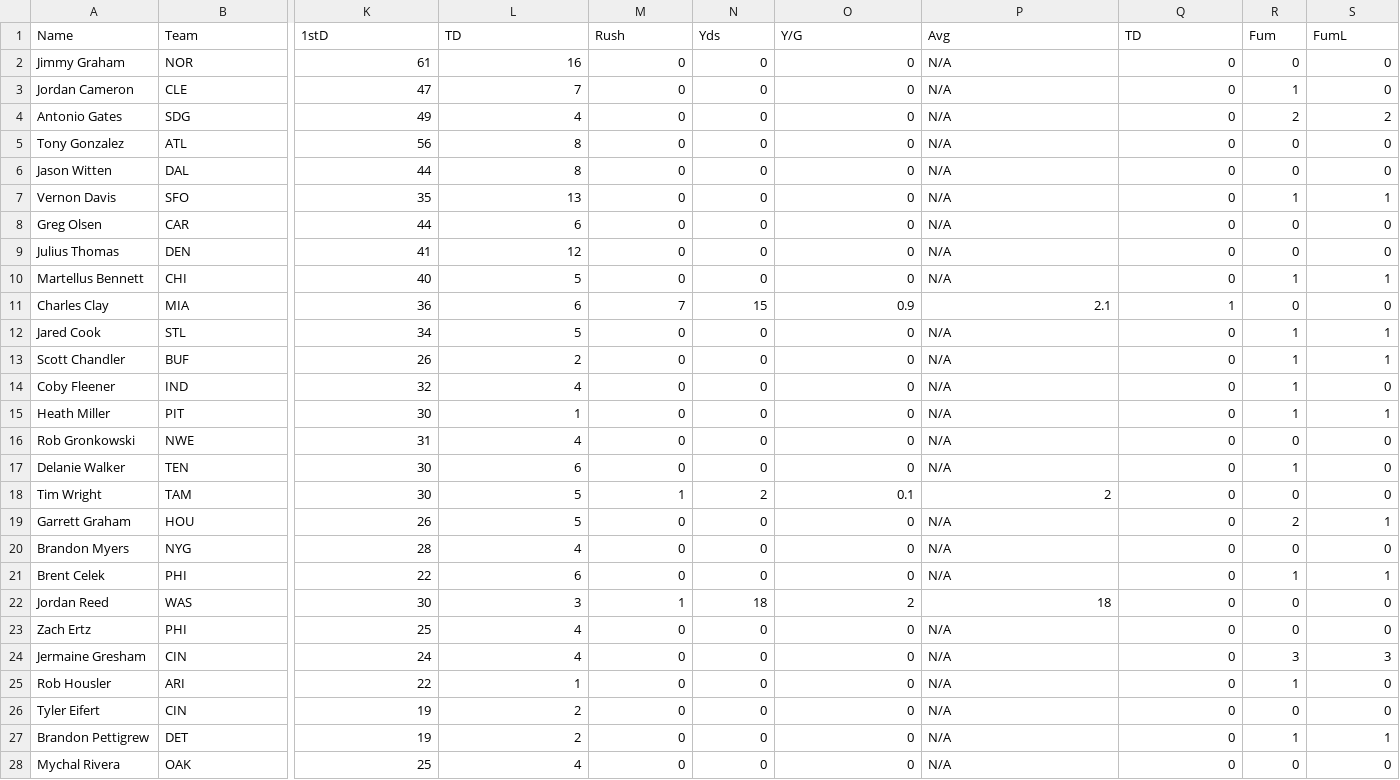
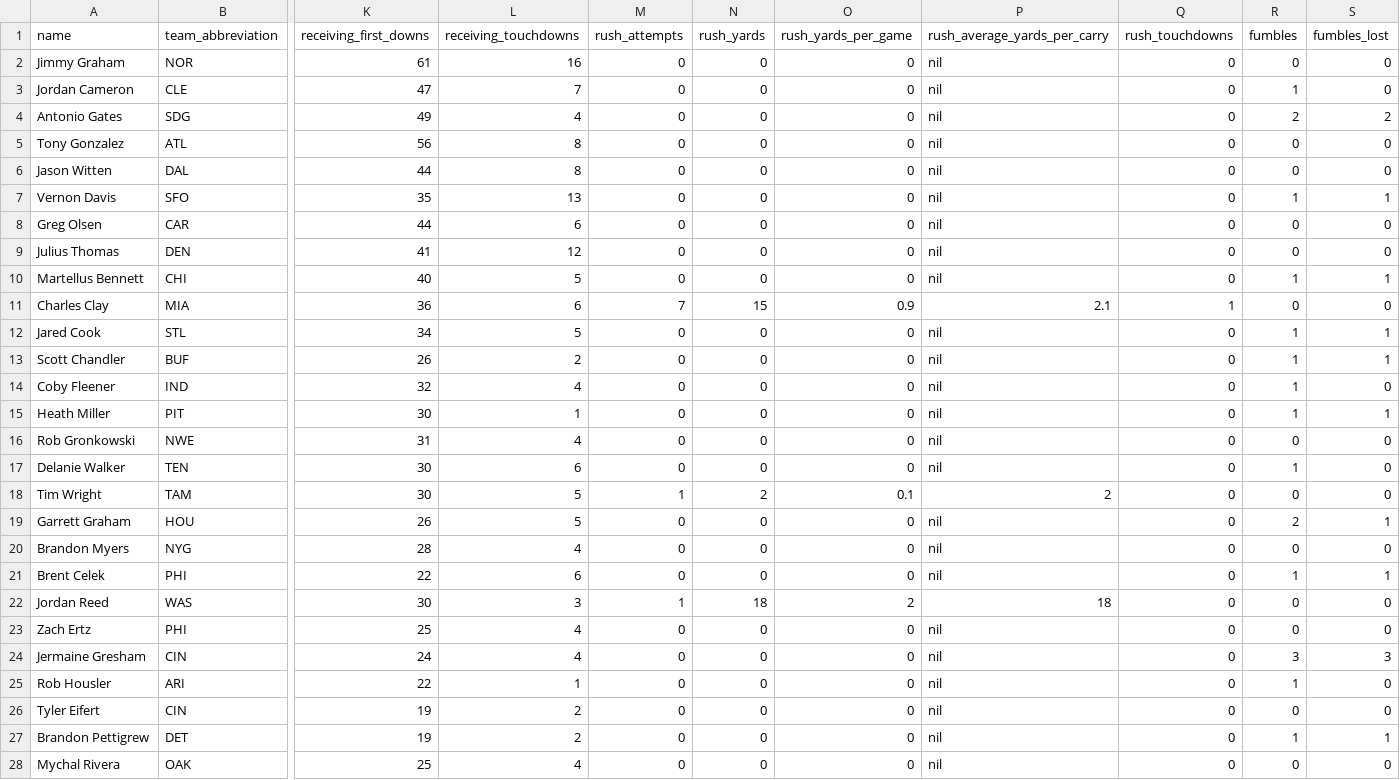
Before and after one commit to sachinahj/fantasy-fiend, a CSV file: app/assets/CSVs/stats/TE_Stats.csv, drawn as a sheet; only a part is shown, gaps mark what is left out; removed rows and columns are numbered as before the commit, all else as after; rows hold the shown columns only; the diff covers the shown part only; the diff names each change by its address in the sheet, - before the commit and + after, or states it on an @@ line.

```diff
--- a/app/assets/CSVs/stats/TE_Stats.csv
+++ b/app/assets/CSVs/stats/TE_Stats.csv
-row 1: Name | Team | 1stD | TD | Rush | Yds | Y/G | Avg | TD | Fum | FumL
+row 1: name | team_abbreviation | receiving_first_downs | receiving_touchdowns | rush_attempts | rush_yards | rush_yards_per_game | rush_average_yards_per_carry | rush_touchdowns | fumbles | fumbles_lost
-P2:P10: N/A
+P2:P10: nil
-P12:P17: N/A
+P12:P17: nil
-P19:P21: N/A
+P19:P21: nil
-P23:P28: N/A
+P23:P28: nil
```
Also changed, not shown: 91 edited cells elsewhere in this file, app/assets/CSVs/projections/QB_Projections.csv, app/assets/CSVs/stats/K_Stats.csv, 10 other files.
